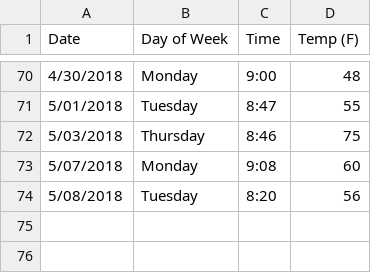
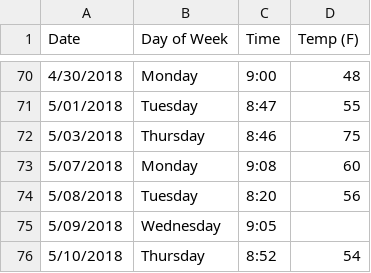
Before and after one commit to rontsung/pjeej, a CSV file: timein.csv, drawn as a sheet; only a part is shown, gaps mark what is left out.

```diff
--- a/timein.csv
+++ b/timein.csv
@@ -74 +74,3 @@ Date,Day of Week,Time,Temp (F)
 5/08/2018,Tuesday,8:20,56
+5/09/2018,Wednesday,9:05,
+5/10/2018,Thursday,8:52,54
```
Also changed, not shown: 1 other file.
